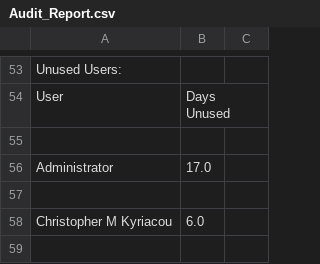
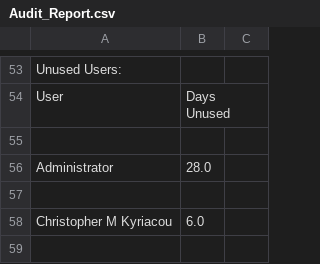
Before and after one commit to ckyriaco/Capstone, a CSV file: Scripts/Audit_Report.csv, drawn as a sheet; only a part is shown, gaps mark what is left out; the diff covers the shown part only.

```diff
--- a/Scripts/Audit_Report.csv
+++ b/Scripts/Audit_Report.csv
@@ -55,3 +55,3 @@ User,Days Unused
 
-Administrator,17.0
+Administrator,28.0
 
```
Also changed, not shown: 4 added rows, 2 removed rows and 6 edited cells elsewhere in this file, 15 other files.
